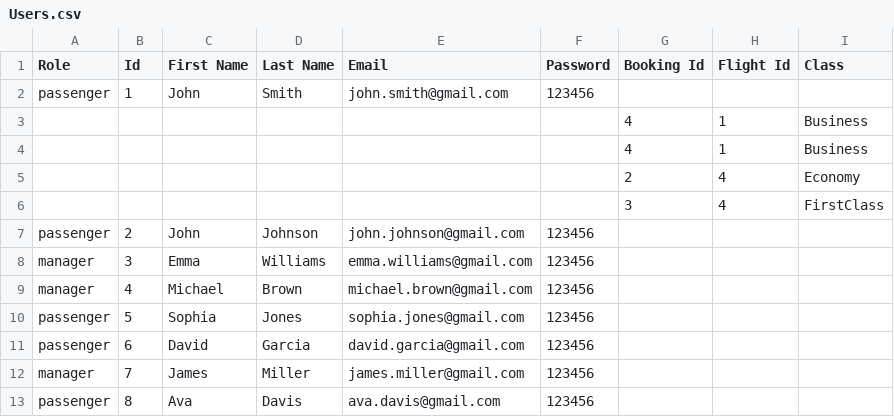
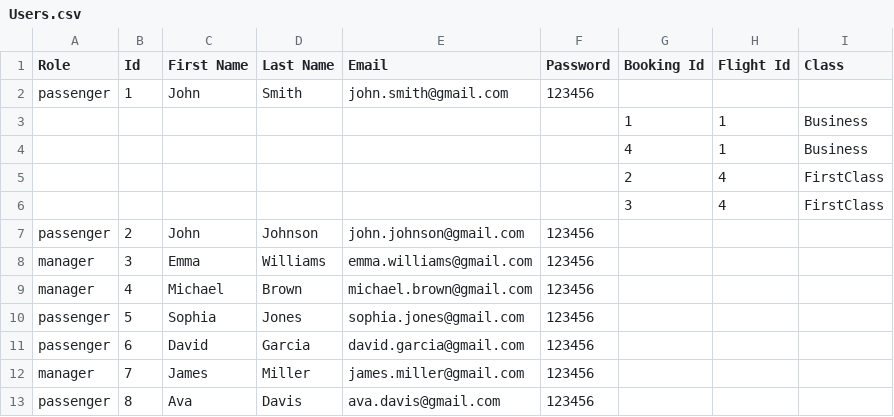
Before and after one commit to raghad-ns/airport-ticket-booking, a CSV file: TicketBooking/User/UserRepository/Users.csv, drawn as a sheet.

Commit message:
Fixing booking id

```diff
--- a/TicketBooking/User/UserRepository/Users.csv
+++ b/TicketBooking/User/UserRepository/Users.csv
@@ -2,5 +2,5 @@ Role,Id,First Name,Last Name,Email,Password,Booking Id,Flight Id,Class
 passenger,1,John,Smith,john.smith@gmail.com,123456
+,,,,,,1,1,Business
 ,,,,,,4,1,Business
-,,,,,,4,1,Business
-,,,,,,2,4,Economy
+,,,,,,2,4,FirstClass
 ,,,,,,3,4,FirstClass
```
Also changed, not shown: 3 other files.
